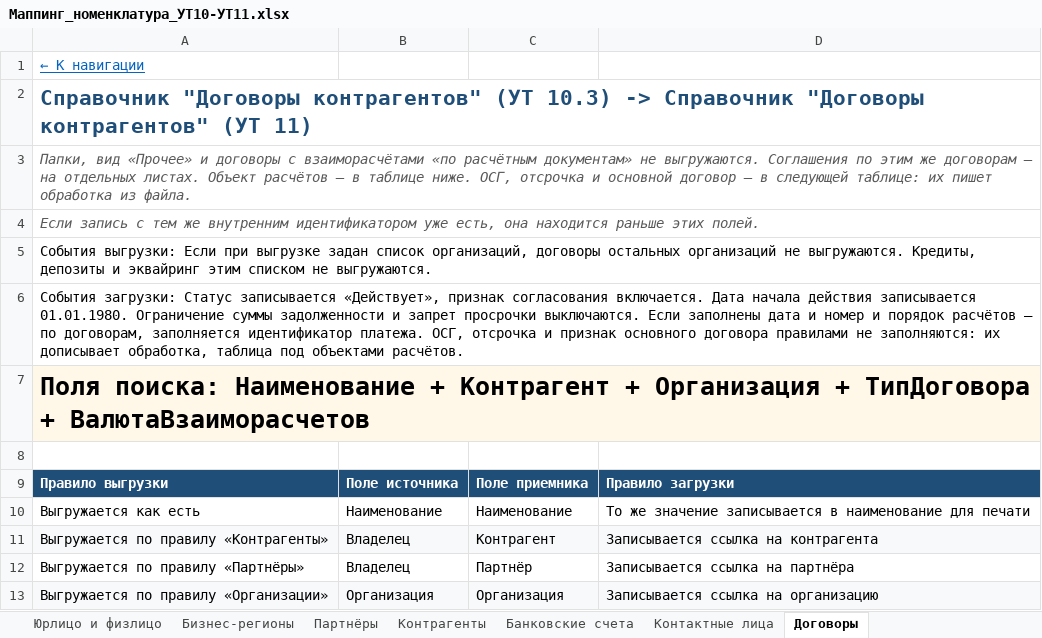
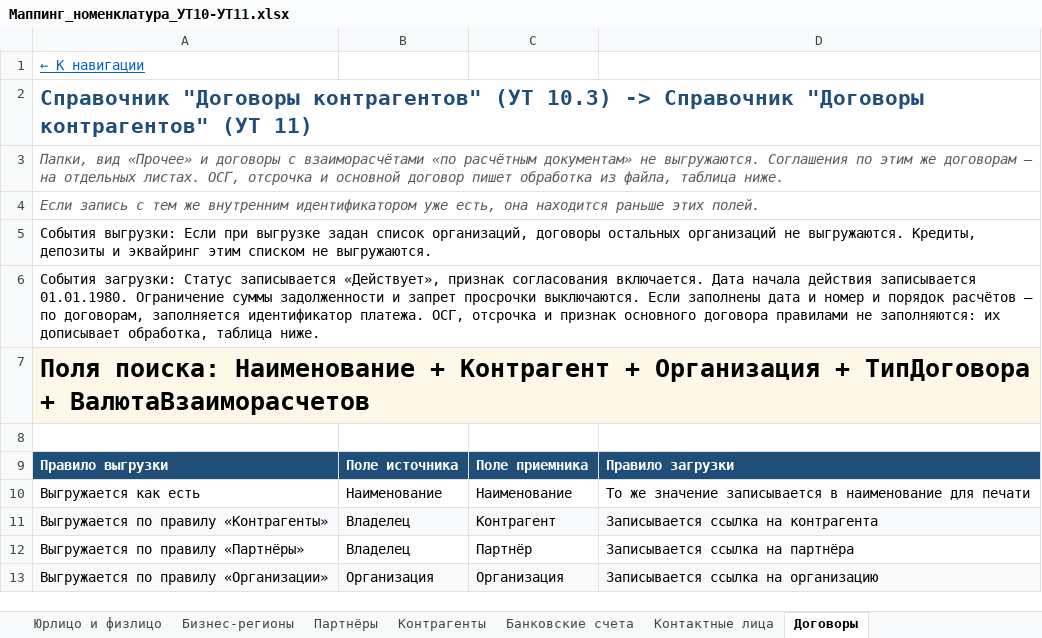
Before and after one commit to crabopal/Primtrade_ExchangeRules_UT10_-_UT11, an Excel workbook: Маппинг_номенклатура_УТ10-УТ11.xlsx, sheet Договоры, drawn as a sheet; only a part is shown; values as stored, in another font and other column widths than the file's, no borders; the diff covers the shown part only; the diff names each change by its address in the sheet, - before the commit and + after, or states it on an @@ line.

```diff
--- a/Маппинг_номенклатура_УТ10-УТ11.xlsx (sheet Договоры)
+++ b/Маппинг_номенклатура_УТ10-УТ11.xlsx (sheet Договоры)
-A3: …отдельных листах. Объект расчётов — в таблице ниже. ОСГ, отсрочка и основной договор — в следующей таблице: их пишет обработка из файла.
+A3: …отдельных листах. ОСГ, отсрочка и основной договор пишет обработка из файла, таблица ниже.
-A6: …обработка, таблица под объектами расчётов.
+A6: …обработка, таблица ниже.
```
Also changed, not shown: 21 removed rows and cell formats elsewhere in this sheet.
